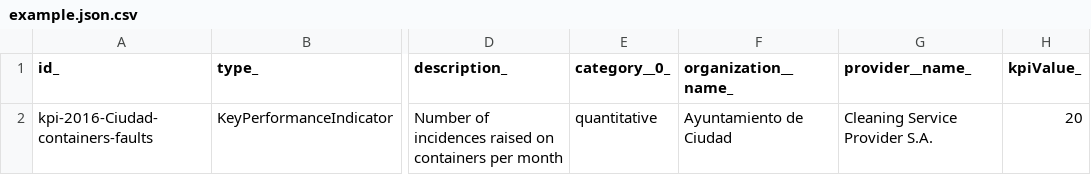
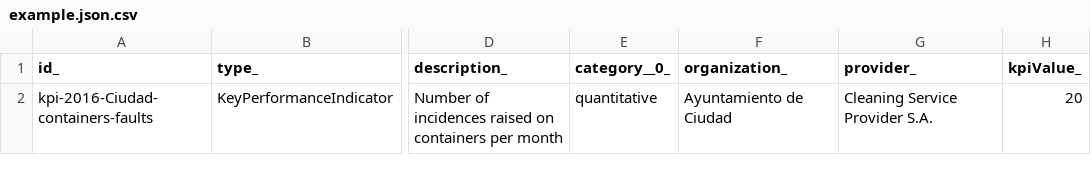
Before and after one commit to smart-data-models/dataModel.KeyPerformanceIndicator, a CSV file: keyPerformanceIndicator/examples/example.json.csv, drawn as a sheet; only a part is shown, gaps mark what is left out; the diff names each change by its address in the sheet, - before the commit and + after, or states it on an @@ line.

Commit message:
updated on the 2021-07-05 07:52:28.977877

```diff
--- a/keyPerformanceIndicator/examples/example.json.csv
+++ b/keyPerformanceIndicator/examples/example.json.csv
-F1: organization__name_
+F1: organization_
-G1: provider__name_
+G1: provider_
```
